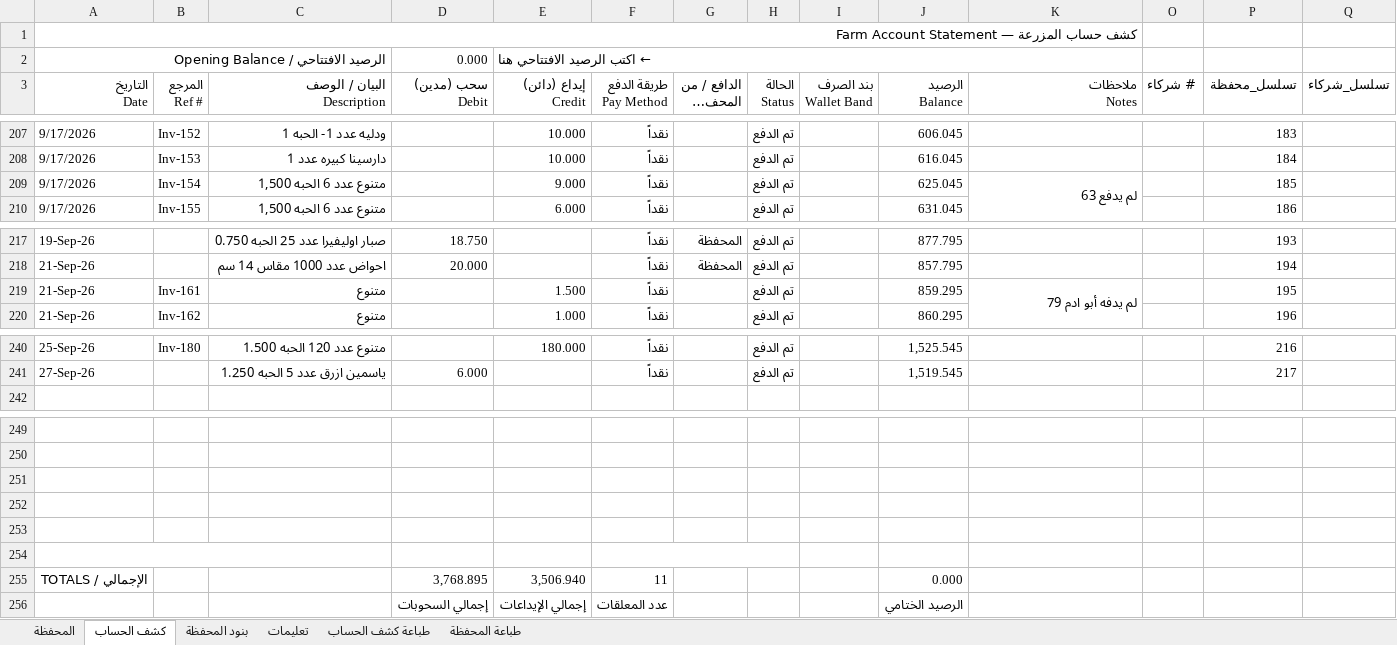
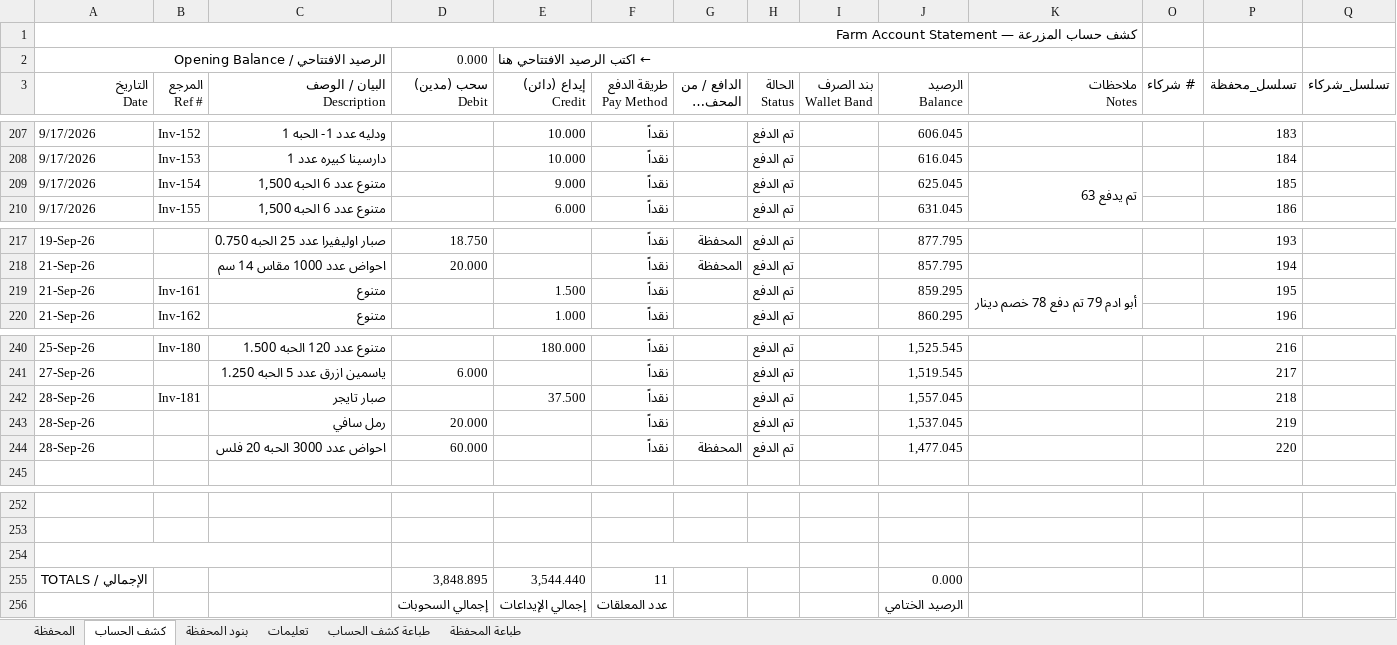
Before and after one commit to hadi907/ftm8-monitor, an Excel workbook: Farm_Account.xlsx, sheet كشف الحساب, drawn as a sheet; only a part is shown, gaps mark what is left out; long unchanged cells end in …; values as stored, in another font and other column widths than the file's, no cell formats; conditional formats not drawn; removed rows and columns are numbered as before the commit, all else as after; the diff names each change by its address in the sheet, - before the commit and + after, or states it on an @@ line.

Commit message:
Add files via upload

```diff
--- a/Farm_Account.xlsx (sheet كشف الحساب)
+++ b/Farm_Account.xlsx (sheet كشف الحساب)
-K209 (ملاحظات Notes): لم يدفع 63
+K209 (ملاحظات Notes): تم يدفع 63
-K219 (ملاحظات Notes): لم يدفه أبو ادم 79
+K219 (ملاحظات Notes): أبو ادم 79 تم دفع 78 خصم دينار
+row 242: 28-Sep-26 | Inv-181 | صبار تايجر |  | 37.500 | نقداً |  | تم الدفع |  | 1,557.045 |  |  | 218
+row 243: 28-Sep-26 |  | رمل سافي | 20.000 |  | نقداً |  | تم الدفع |  | 1,537.045 |  |  | 219
+row 244: 28-Sep-26 |  | احواض عدد 3000 الحبه 20 فلس | 60.000 |  | نقداً | المحفظة | تم الدفع |  | 1,477.045 |  |  | 220
+A254:C254 merged
+F254:H254 merged
-row 252: (empty)
-row 253: (empty)
-row 254: (empty)
-D255 (سحب (مدين) Debit): 3,768.895
+D255 (سحب (مدين) Debit): 3,848.895
-E255 (إيداع (دائن) Credit): 3,506.940
+E255 (إيداع (دائن) Credit): 3,544.440
```
Also changed, not shown: cell formats, formulas that keep their value.
